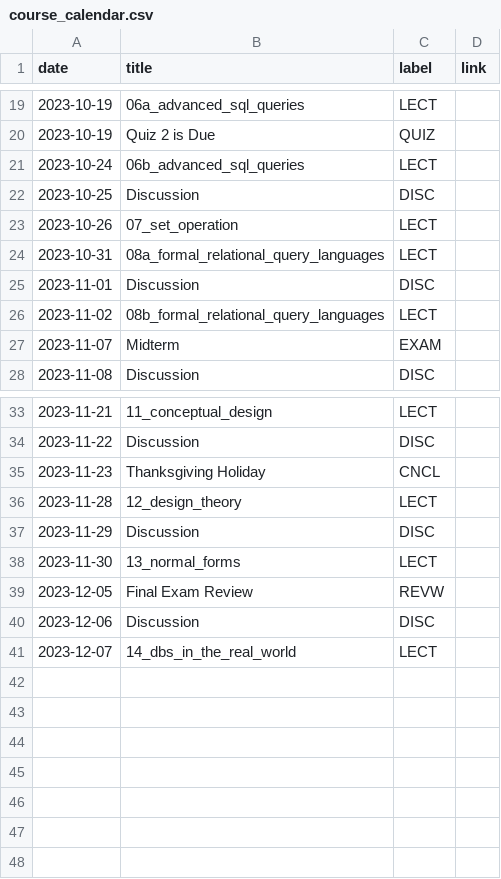
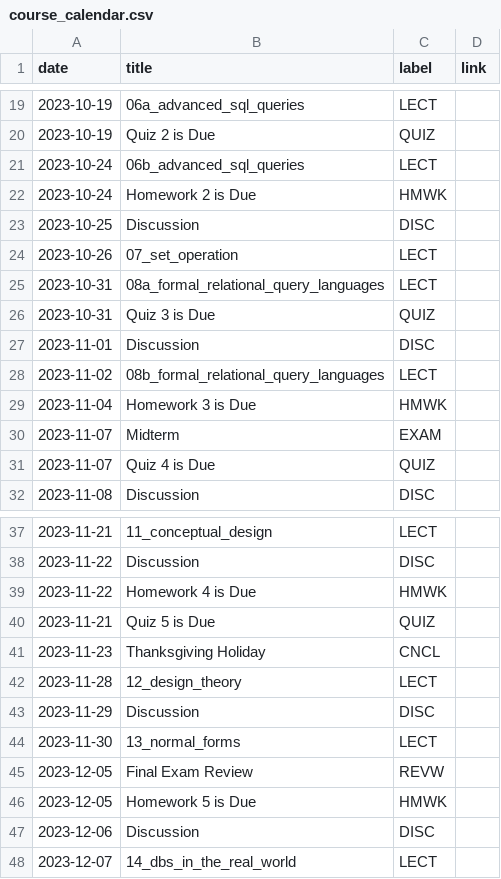
Before and after one commit to kshannon-ucsd/dsc100, a CSV file: _data/fa23/course_calendar.csv, drawn as a sheet; only a part is shown, gaps mark what is left out; the diff names each change by its address in the sheet, - before the commit and + after, or states it on an @@ line.

Commit message:
Update course_calendar.csv

```diff
--- a/_data/fa23/course_calendar.csv
+++ b/_data/fa23/course_calendar.csv
+row 22: 2023-10-24 | Homework 2 is Due | HMWK
+row 26: 2023-10-31 | Quiz 3 is Due | QUIZ
+row 29: 2023-11-04 | Homework 3 is Due | HMWK
+row 31: 2023-11-07 | Quiz 4 is Due | QUIZ
+row 39: 2023-11-22 | Homework 4 is Due | HMWK
+row 40: 2023-11-21 | Quiz 5 is Due | QUIZ
+row 46: 2023-12-05 | Homework 5 is Due | HMWK
```
